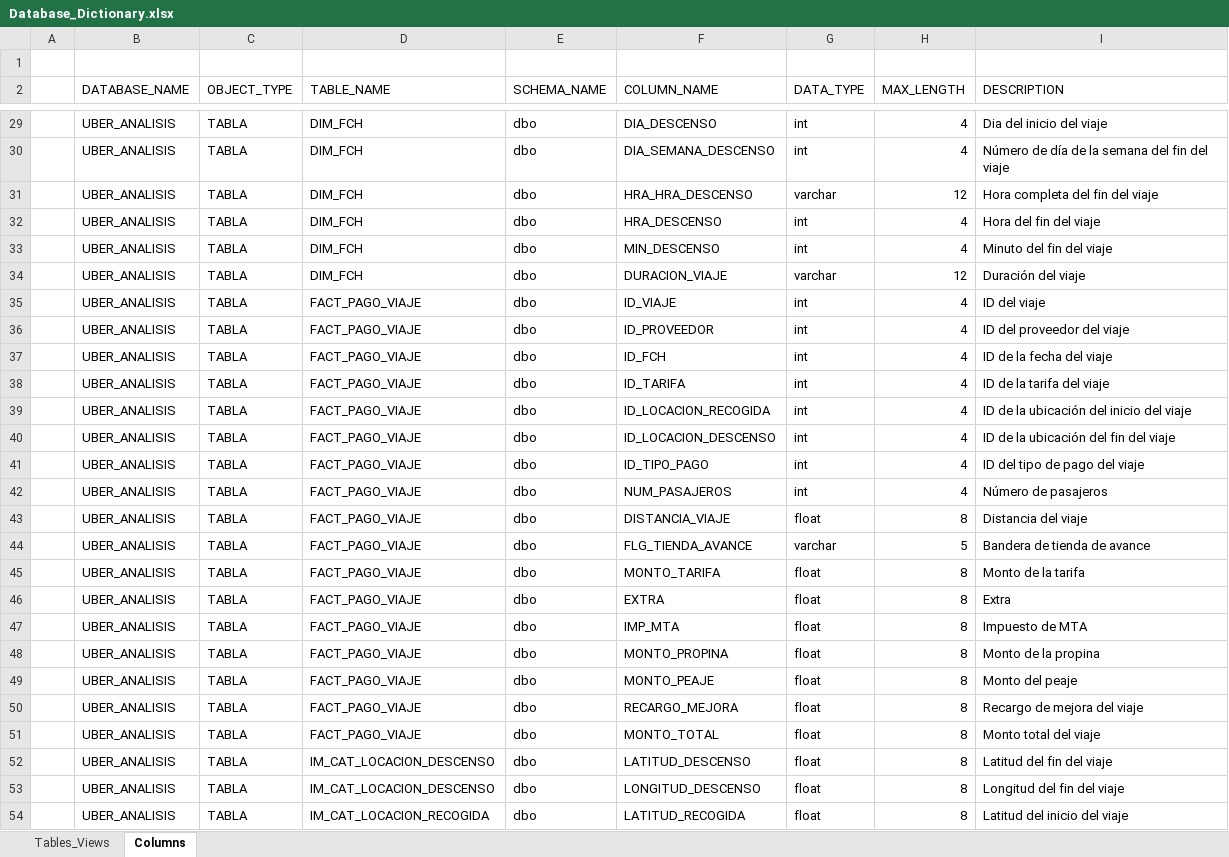
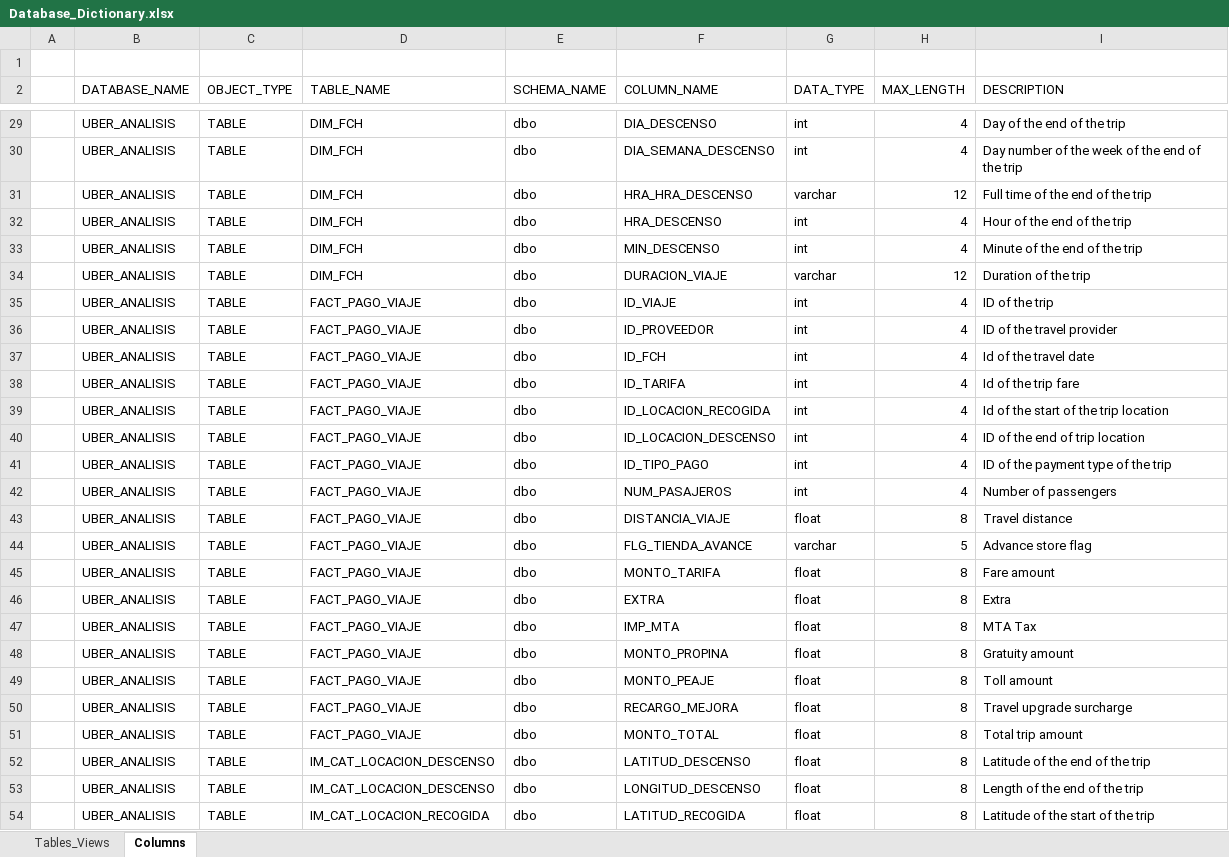
Before and after one commit to ArmandoAv/etl_pyspark, an Excel workbook: database/Database_Dictionary.xlsx, sheet Columns, drawn as a sheet; only a part is shown, gaps mark what is left out; values as stored, in another font and other column widths than the file's, no borders; the diff covers the shown part only; the diff names each change by its address in the sheet, - before the commit and + after, or states it on an @@ line.

```diff
--- a/database/Database_Dictionary.xlsx (sheet Columns)
+++ b/database/Database_Dictionary.xlsx (sheet Columns)
-C29:C54 (OBJECT_TYPE): TABLA
+C29:C54 (OBJECT_TYPE): TABLE
-I29 (DESCRIPTION): Dia del inicio del viaje
+I29 (DESCRIPTION): Day of the end of the trip
-I30 (DESCRIPTION): Número de día de la semana del fin del viaje
+I30 (DESCRIPTION): Day number of the week of the end of the trip
-I31 (DESCRIPTION): Hora completa del fin del viaje
+I31 (DESCRIPTION): Full time of the end of the trip
-I32 (DESCRIPTION): Hora del fin del viaje
+I32 (DESCRIPTION): Hour of the end of the trip
-I33 (DESCRIPTION): Minuto del fin del viaje
+I33 (DESCRIPTION): Minute of the end of the trip
-I34 (DESCRIPTION): Duración del viaje
+I34 (DESCRIPTION): Duration of the trip
-I35 (DESCRIPTION): ID del viaje
+I35 (DESCRIPTION): ID of the trip
-I36 (DESCRIPTION): ID del proveedor del viaje
+I36 (DESCRIPTION): ID of the travel provider
-I37 (DESCRIPTION): ID de la fecha del viaje
+I37 (DESCRIPTION): Id of the travel date
-I38 (DESCRIPTION): ID de la tarifa del viaje
+I38 (DESCRIPTION): Id of the trip fare
-I39 (DESCRIPTION): ID de la ubicación del inicio del viaje
+I39 (DESCRIPTION): Id of the start of the trip location
-I40 (DESCRIPTION): ID de la ubicación del fin del viaje
+I40 (DESCRIPTION): ID of the end of trip location
-I41 (DESCRIPTION): ID del tipo de pago del viaje
+I41 (DESCRIPTION): ID of the payment type of the trip
-I42 (DESCRIPTION): Número de pasajeros
+I42 (DESCRIPTION): Number of passengers
-I43 (DESCRIPTION): Distancia del viaje
+I43 (DESCRIPTION): Travel distance
-I44 (DESCRIPTION): Bandera de tienda de avance
+I44 (DESCRIPTION): Advance store flag
-I45 (DESCRIPTION): Monto de la tarifa
+I45 (DESCRIPTION): Fare amount
-I47 (DESCRIPTION): Impuesto de MTA
+I47 (DESCRIPTION): MTA Tax
-I48 (DESCRIPTION): Monto de la propina
+I48 (DESCRIPTION): Gratuity amount
-I49 (DESCRIPTION): Monto del peaje
+I49 (DESCRIPTION): Toll amount
-I50 (DESCRIPTION): Recargo de mejora del viaje
+I50 (DESCRIPTION): Travel upgrade surcharge
-I51 (DESCRIPTION): Monto total del viaje
+I51 (DESCRIPTION): Total trip amount
-I52 (DESCRIPTION): Latitud del fin del viaje
+I52 (DESCRIPTION): Latitude of the end of the trip
-I53 (DESCRIPTION): Longitud del fin del viaje
+I53 (DESCRIPTION): Length of the end of the trip
-I54 (DESCRIPTION): Latitud del inicio del viaje
+I54 (DESCRIPTION): Latitude of the start of the trip
```
Also changed, not shown: 235 edited cells elsewhere in this sheet, sheet Tables_Views, 15 other files.
